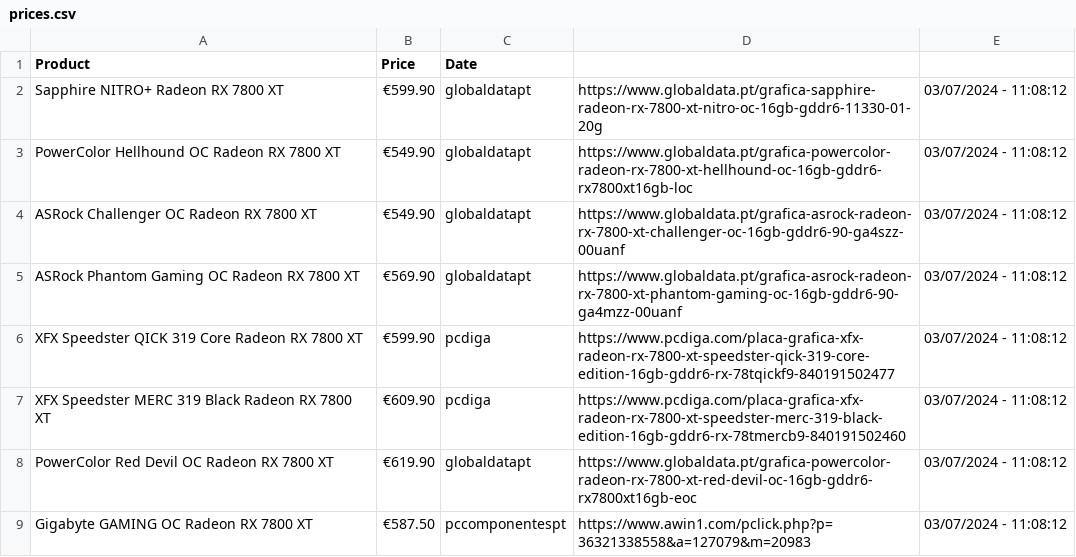
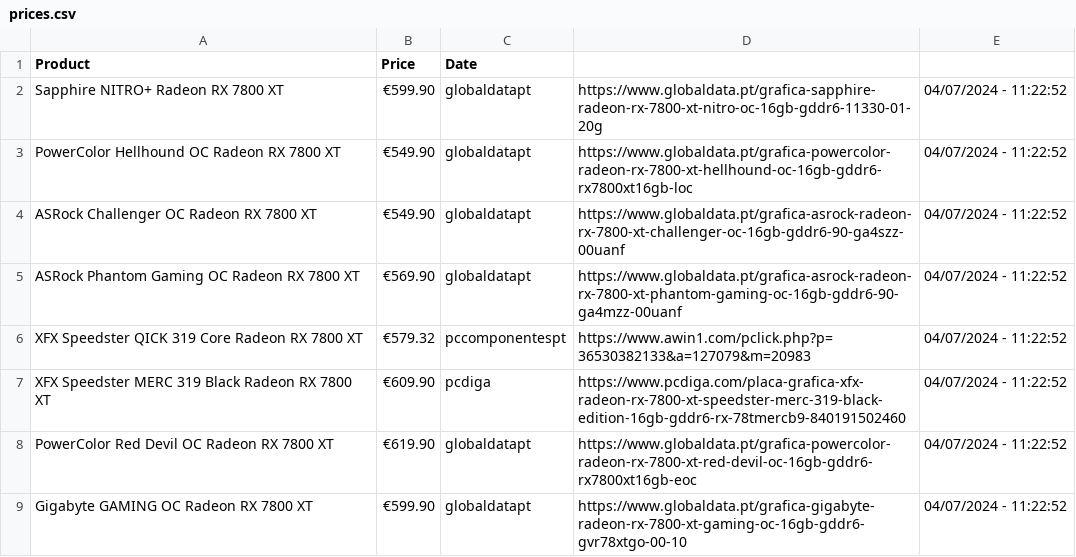
Before and after one commit to joao-portelinha/Price-Tracker, a CSV file: docs/assets/prices.csv, drawn as a sheet.

Commit message:
Update 04/07/2024 - 11:22:52

```diff
--- a/docs/assets/prices.csv
+++ b/docs/assets/prices.csv
@@ -1,9 +1,9 @@
 Product,Price,Date
-Sapphire NITRO+ Radeon RX 7800 XT,€599.90,globaldatapt,https://www.globaldata.pt/grafica-sapphire-radeon-rx-7800-xt-nitro-oc-16gb-gddr6-11330-01-20g,03/07/2024 - 11:08:12
-PowerColor Hellhound OC Radeon RX 7800 XT,€549.90,globaldatapt,https://www.globaldata.pt/grafica-powercolor-radeon-rx-7800-xt-hellhound-oc-16gb-gddr6-rx7800xt16gb-loc,03/07/2024 - 11:08:12
-ASRock Challenger OC Radeon RX 7800 XT,€549.90,globaldatapt,https://www.globaldata.pt/grafica-asrock-radeon-rx-7800-xt-challenger-oc-16gb-gddr6-90-ga4szz-00uanf,03/07/2024 - 11:08:12
-ASRock Phantom Gaming OC Radeon RX 7800 XT,€569.90,globaldatapt,https://www.globaldata.pt/grafica-asrock-radeon-rx-7800-xt-phantom-gaming-oc-16gb-gddr6-90-ga4mzz-00uanf,03/07/2024 - 11:08:12
-XFX Speedster QICK 319 Core Radeon RX 7800 XT,€599.90,pcdiga,https://www.pcdiga.com/placa-grafica-xfx-radeon-rx-7800-xt-speedster-qick-319-core-edition-16gb-gddr6-rx-78tqickf9-840191502477,03/07/2024 - 11:08:12
-XFX Speedster MERC 319 Black Radeon RX 7800 XT,€609.90,pcdiga,https://www.pcdiga.com/placa-grafica-xfx-radeon-rx-7800-xt-speedster-merc-319-black-edition-16gb-gddr6-rx-78tmercb9-840191502460,03/07/2024 - 11:08:12
-PowerColor Red Devil OC Radeon RX 7800 XT,€619.90,globaldatapt,https://www.globaldata.pt/grafica-powercolor-radeon-rx-7800-xt-red-devil-oc-16gb-gddr6-rx7800xt16gb-eoc,03/07/2024 - 11:08:12
-Gigabyte GAMING OC Radeon RX 7800 XT,€587.50,pccomponentespt,https://www.awin1.com/pclick.php?p=36321338558&a=127079&m=20983,03/07/2024 - 11:08:12
+Sapphire NITRO+ Radeon RX 7800 XT,€599.90,globaldatapt,https://www.globaldata.pt/grafica-sapphire-radeon-rx-7800-xt-nitro-oc-16gb-gddr6-11330-01-20g,04/07/2024 - 11:22:52
+PowerColor Hellhound OC Radeon RX 7800 XT,€549.90,globaldatapt,https://www.globaldata.pt/grafica-powercolor-radeon-rx-7800-xt-hellhound-oc-16gb-gddr6-rx7800xt16gb-loc,04/07/2024 - 11:22:52
+ASRock Challenger OC Radeon RX 7800 XT,€549.90,globaldatapt,https://www.globaldata.pt/grafica-asrock-radeon-rx-7800-xt-challenger-oc-16gb-gddr6-90-ga4szz-00uanf,04/07/2024 - 11:22:52
+ASRock Phantom Gaming OC Radeon RX 7800 XT,€569.90,globaldatapt,https://www.globaldata.pt/grafica-asrock-radeon-rx-7800-xt-phantom-gaming-oc-16gb-gddr6-90-ga4mzz-00uanf,04/07/2024 - 11:22:52
+XFX Speedster QICK 319 Core Radeon RX 7800 XT,€579.32,pccomponentespt,https://www.awin1.com/pclick.php?p=36530382133&a=127079&m=20983,04/07/2024 - 11:22:52
+XFX Speedster MERC 319 Black Radeon RX 7800 XT,€609.90,pcdiga,https://www.pcdiga.com/placa-grafica-xfx-radeon-rx-7800-xt-speedster-merc-319-black-edition-16gb-gddr6-rx-78tmercb9-840191502460,04/07/2024 - 11:22:52
+PowerColor Red Devil OC Radeon RX 7800 XT,€619.90,globaldatapt,https://www.globaldata.pt/grafica-powercolor-radeon-rx-7800-xt-red-devil-oc-16gb-gddr6-rx7800xt16gb-eoc,04/07/2024 - 11:22:52
+Gigabyte GAMING OC Radeon RX 7800 XT,€599.90,globaldatapt,https://www.globaldata.pt/grafica-gigabyte-radeon-rx-7800-xt-gaming-oc-16gb-gddr6-gvr78xtgo-00-10,04/07/2024 - 11:22:52
```
